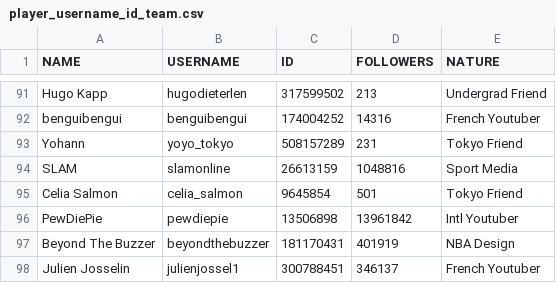
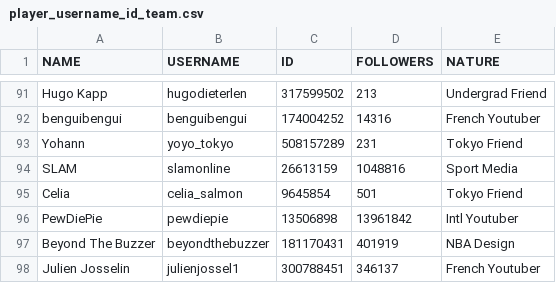
Before and after one commit to hadjurh/NBA-Instagram-Analysis, a CSV file: database/frotteman/player_username_id_team.csv, drawn as a sheet; only a part is shown, gaps mark what is left out; the diff covers the shown part only.

```diff
--- a/database/frotteman/player_username_id_team.csv
+++ b/database/frotteman/player_username_id_team.csv
@@ -94,3 +94,3 @@ Yohann,yoyo_tokyo,508157289,231,Tokyo Friend
 SLAM,slamonline,26613159,1048816,Sport Media
-Celia Salmon,celia_salmon,9645854,501,Tokyo Friend
+Celia,celia_salmon,9645854,501,Tokyo Friend
 PewDiePie,pewdiepie,13506898,13961842,Intl Youtuber
```
Also changed, not shown: 26 edited cells elsewhere in this file, 3 other files.
